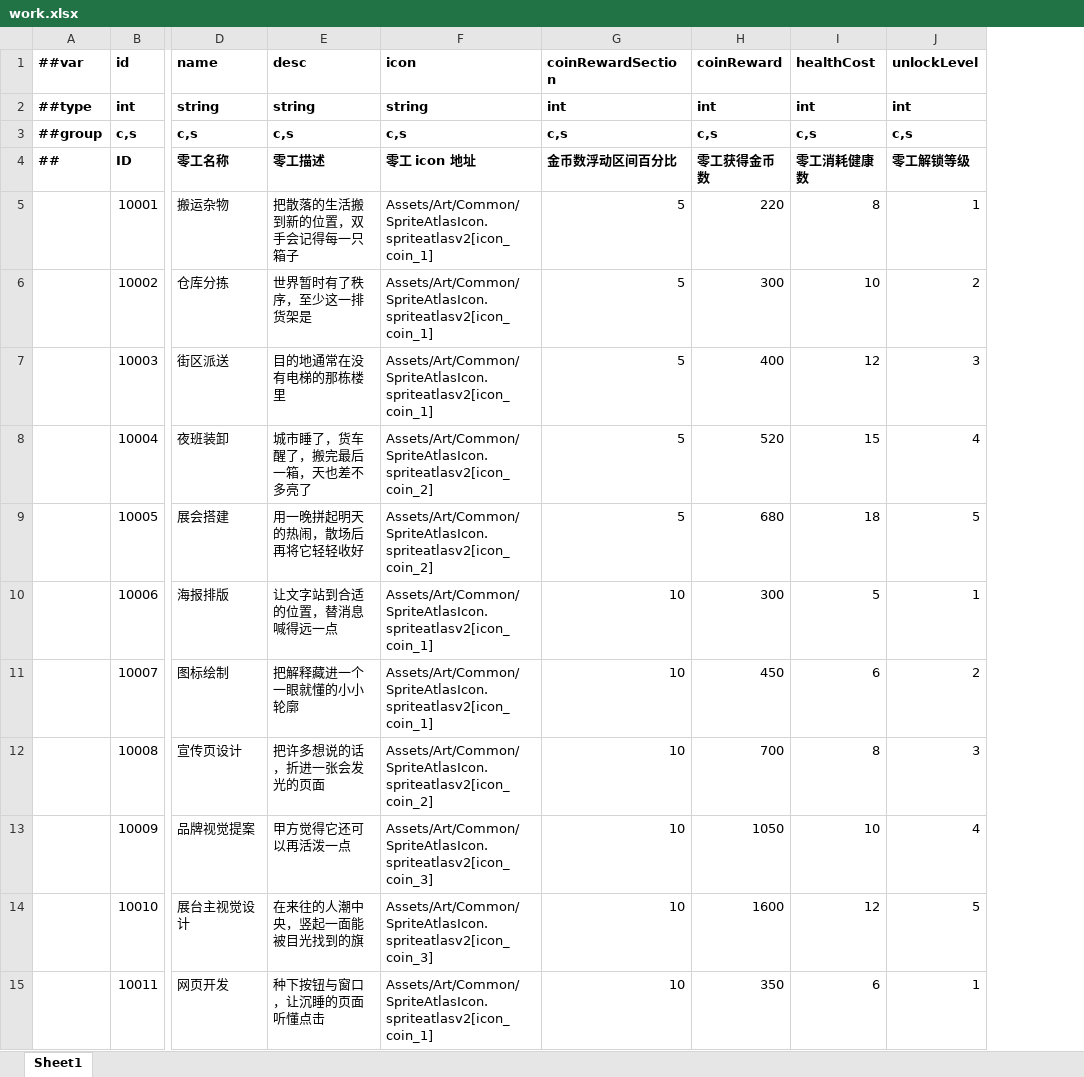
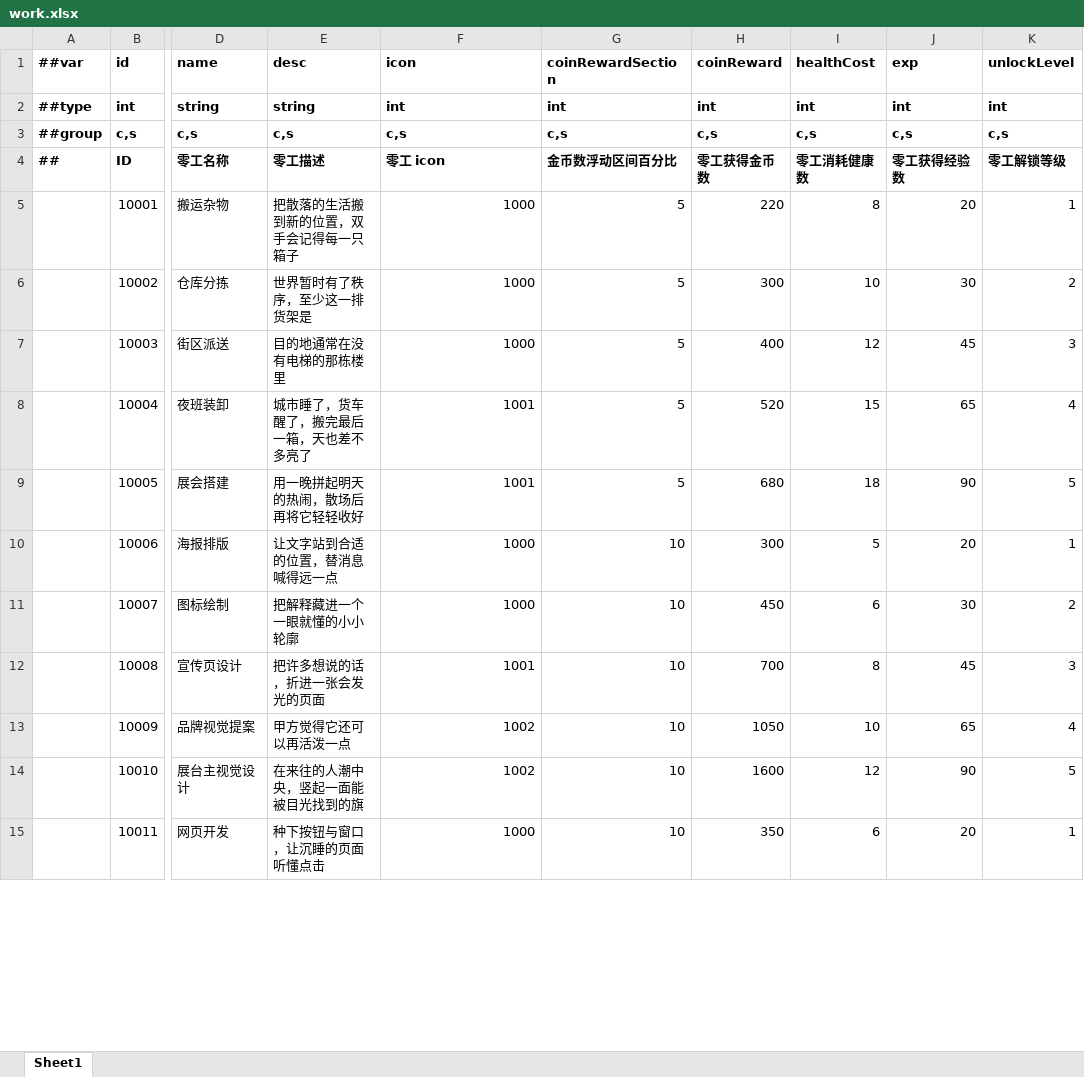
Before and after one commit to TenMilesAway/TimeChip, an Excel workbook: MiniTemplate/Datas/work.xlsx, sheet Sheet1, drawn as a sheet; only a part is shown, gaps mark what is left out; values as stored, in another font and other column widths than the file's, no borders; the diff covers the shown part only; the diff names each change by its address in the sheet, - before the commit and + after, or states it on an @@ line.

```diff
--- a/MiniTemplate/Datas/work.xlsx (sheet Sheet1)
+++ b/MiniTemplate/Datas/work.xlsx (sheet Sheet1)
+column J (exp), rows 2-15: int | c,s | 零工获得经验数 | 20 | 30 | 45 | 65 | 90 | 20 | 30 | 45 | 65 | 90 | 20
-F2 (icon): string
+F2 (icon): int
-F4 (icon): 零工 icon 地址
+F4 (icon): 零工 icon
-F5:F7 (icon): Assets/Art/Common/SpriteAtlasIcon.spriteatlasv2[icon_coin_1]
+F5:F7 (icon): 1000
-F8:F9 (icon): Assets/Art/Common/SpriteAtlasIcon.spriteatlasv2[icon_coin_2]
+F8:F9 (icon): 1001
-F10:F11 (icon): Assets/Art/Common/SpriteAtlasIcon.spriteatlasv2[icon_coin_1]
+F10:F11 (icon): 1000
-F12 (icon): Assets/Art/Common/SpriteAtlasIcon.spriteatlasv2[icon_coin_2]
+F12 (icon): 1001
-F13:F14 (icon): Assets/Art/Common/SpriteAtlasIcon.spriteatlasv2[icon_coin_3]
+F13:F14 (icon): 1002
-F15 (icon): Assets/Art/Common/SpriteAtlasIcon.spriteatlasv2[icon_coin_1]
+F15 (icon): 1000
```
Also changed, not shown: 19 edited cells elsewhere in this sheet, MiniTemplate/Datas/item.xlsx, MiniTemplate/Datas/scale.xlsx, 28 other files.
